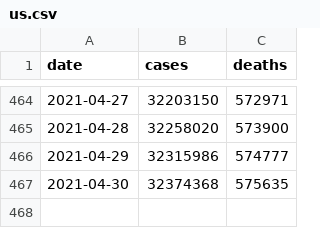
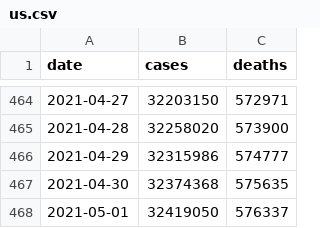
Before and after one commit to nytimes/covid-19-data, a CSV file: us.csv, drawn as a sheet; only a part is shown, gaps mark what is left out; the diff names each change by its address in the sheet, - before the commit and + after, or states it on an @@ line.

```diff
--- a/us.csv
+++ b/us.csv
+row 468: 2021-05-01 | 32419050 | 576337
```
Also changed, not shown: live/us-counties.csv, live/us-states.csv, 5 other files.
